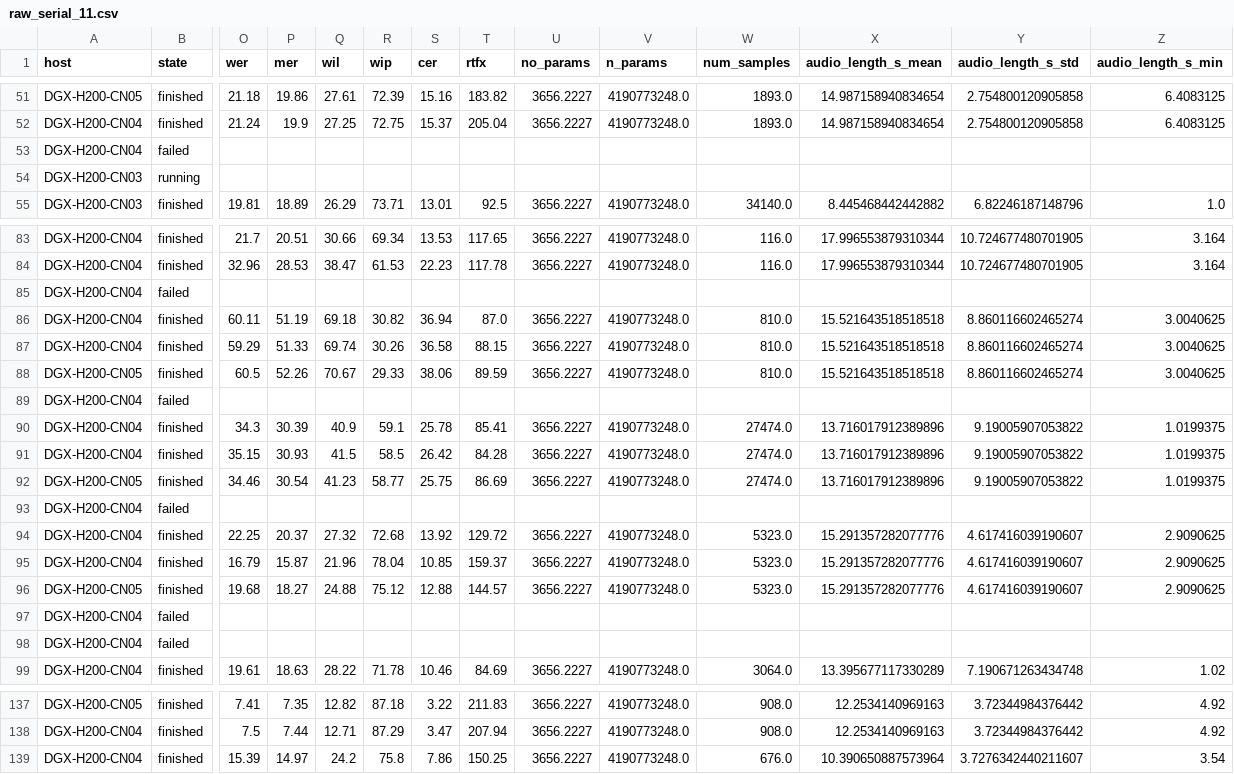
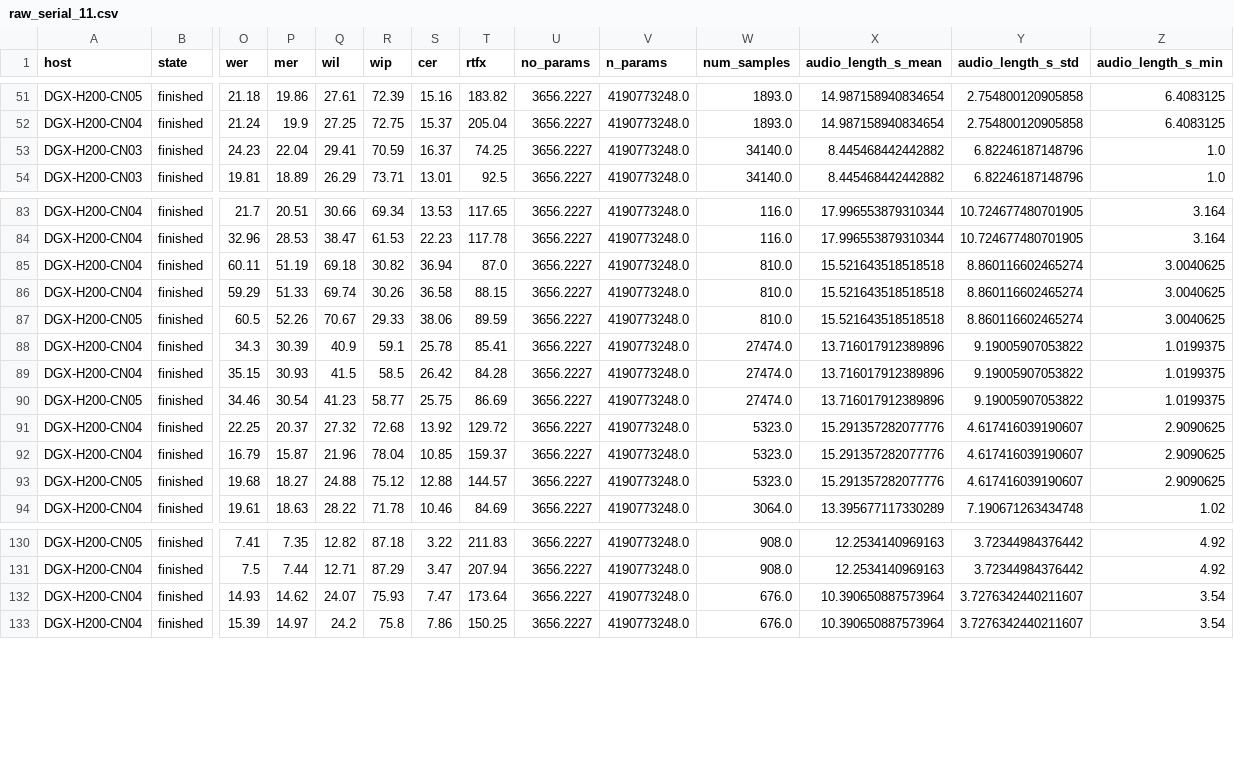
Before and after one commit to arkel23/LALMDecoderAnalysis, a CSV file: data/raw_serials/raw_serial_11.csv, drawn as a sheet; only a part is shown, gaps mark what is left out; removed rows and columns are numbered as before the commit, all else as after; rows hold the shown columns only; the diff covers the shown part only; the diff names each change by its address in the sheet, - before the commit and + after, or states it on an @@ line.

Commit message:
Make CER the primary metric everywhere, and add a one-page summary
Serial 0 selects on eval/cer and every serial-0 statistic is CER, but
analyze_baselines.py defaulted to --metric wer and the accent analysis
followed it. CER is complete on both eval serials (127/127 and 158/158), so
the switch cost no coverage.

Switched the baseline contrast, the accent columns (variety_cer, primary_cer,
fleurs_cer), the three table generators and captions, the number checker, and
every affected figure in main.tex. Two WER mentions remain, both deliberate:
Fong et al.'s reported numbers and one labelled review comment.

Verifying the summary caught a real error. The paper said the four decoders
span 17.92-21.35 CER on crs_sc, a range of 3.43. 21.35 is tiny-aya-base, a
non-regional control and a fifth model; the four LisTAya variants span
17.92-19.91, a range of 1.99. Three derived checks now pin it.

docs/SUMMARY.md lists every experiment with its script and outputs, then the
findings ranked by how compelling they are to a reviewer. README points at it.

```diff
--- a/data/raw_serials/raw_serial_11.csv
+++ b/data/raw_serials/raw_serial_11.csv
-row 53: DGX-H200-CN04 | failed
-B53 (state): running
+B53 (state): finished
-O53 (wer): (empty)
+O53 (wer): 24.23
-P53 (mer): (empty)
+P53 (mer): 22.04
-Q53 (wil): (empty)
+Q53 (wil): 29.41
-R53 (wip): (empty)
+R53 (wip): 70.59
-S53 (cer): (empty)
+S53 (cer): 16.37
-T53 (rtfx): (empty)
+T53 (rtfx): 74.25
-U53 (no_params): (empty)
+U53 (no_params): 3656.2227
-V53 (n_params): (empty)
+V53 (n_params): 4190773248.0
-W53 (num_samples): (empty)
+W53 (num_samples): 34140.0
-X53 (audio_length_s_mean): (empty)
+X53 (audio_length_s_mean): 8.445468442442882
-Y53 (audio_length_s_std): (empty)
+Y53 (audio_length_s_std): 6.82246187148796
-Z53 (audio_length_s_min): (empty)
+Z53 (audio_length_s_min): 1.0
-row 85: DGX-H200-CN04 | failed
-row 89: DGX-H200-CN04 | failed
-row 93: DGX-H200-CN04 | failed
-row 97: DGX-H200-CN04 | failed
-row 98: DGX-H200-CN04 | failed
+row 132: DGX-H200-CN04 | finished | 14.93 | 14.62 | 24.07 | 75.93 | 7.47 | 173.64 | 3656.2227 | 4190773248.0 | 676.0 | 10.390650887573964 | 3.7276342440211607 | 3.54
```
Also changed, not shown: 1 added row, 2 removed rows and 21 edited cells elsewhere in this file, results_all/acc/t11_accent_by_language.csv, results_all/acc/t11_accent_correlations.csv, 15 other files.
